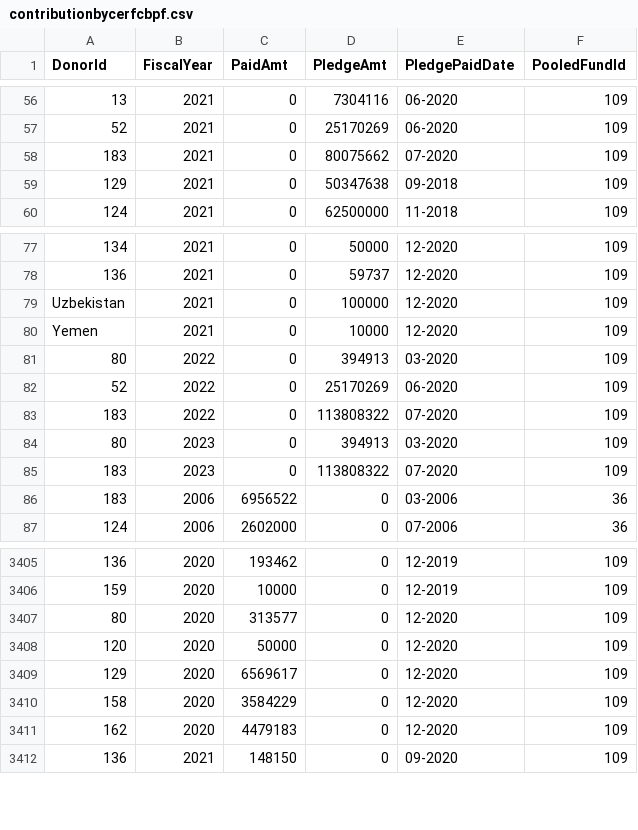
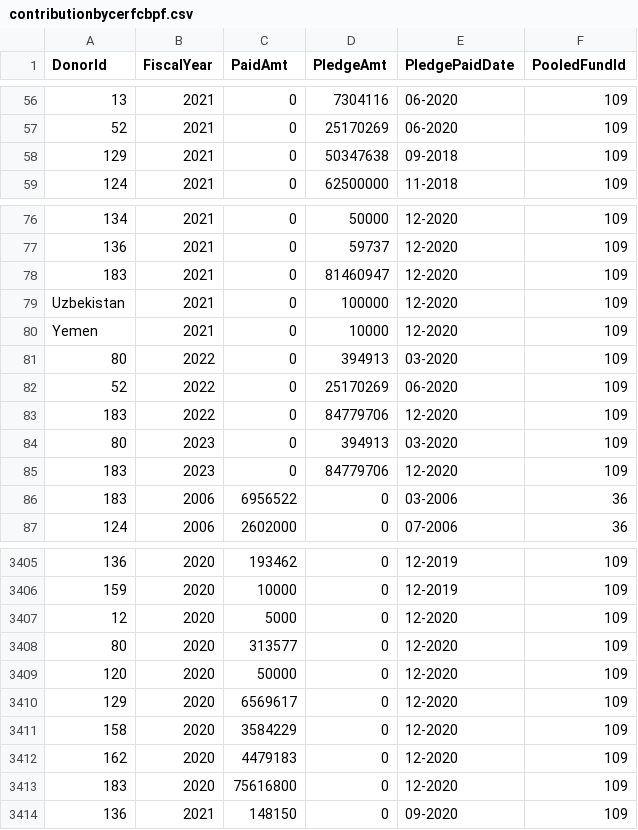
Before and after one commit to CBPFGMS/pf-onebi-data, a CSV file: contributionbycerfcbpf.csv, drawn as a sheet; only a part is shown, gaps mark what is left out; removed rows and columns are numbered as before the commit, all else as after; the diff names each change by its address in the sheet, - before the commit and + after, or states it on an @@ line.

```diff
--- a/contributionbycerfcbpf.csv
+++ b/contributionbycerfcbpf.csv
-row 58: 183 | 2021 | 0 | 80075662 | 07-2020 | 109
+row 78: 183 | 2021 | 0 | 81460947 | 12-2020 | 109
-D83 (PledgeAmt): 113808322
+D83 (PledgeAmt): 84779706
-E83 (PledgePaidDate): 07-2020
+E83 (PledgePaidDate): 12-2020
-D85 (PledgeAmt): 113808322
+D85 (PledgeAmt): 84779706
-E85 (PledgePaidDate): 07-2020
+E85 (PledgePaidDate): 12-2020
+row 3407: 12 | 2020 | 5000 | 0 | 12-2020 | 109
+row 3413: 183 | 2020 | 75616800 | 0 | 12-2020 | 109
```
Also changed, not shown: 1 other file.
